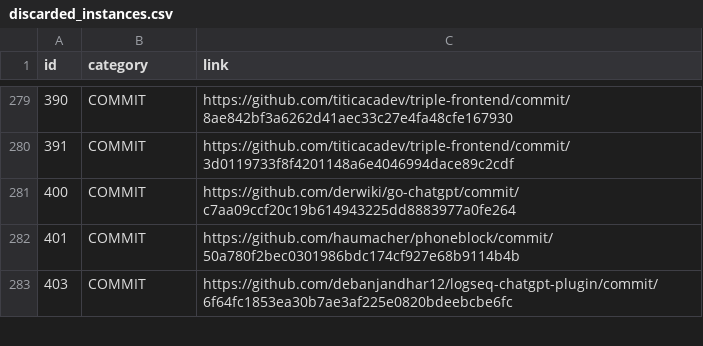
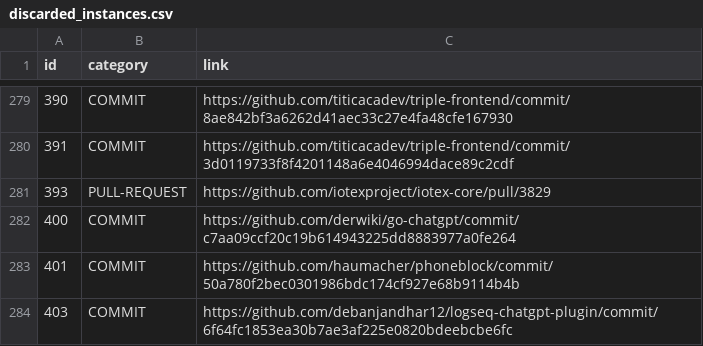
Before and after one commit to unveilingchatgptsusage/unveilingchatgptsusage, a CSV file: discarded_instances.csv, drawn as a sheet; only a part is shown, gaps mark what is left out.

Commit message:
Add files via upload

```diff
--- a/discarded_instances.csv
+++ b/discarded_instances.csv
@@ -280,2 +280,3 @@ id,category,link
 391,COMMIT,https://github.com/titicacadev/triple-frontend/commit/3d0119733f8f4201148a6e4046994dace89c2cdf
+393,PULL-REQUEST,https://github.com/iotexproject/iotex-core/pull/3829
 400,COMMIT,https://github.com/derwiki/go-chatgpt/commit/c7aa09ccf20c19b614943225dd8883977a0fe264
```
